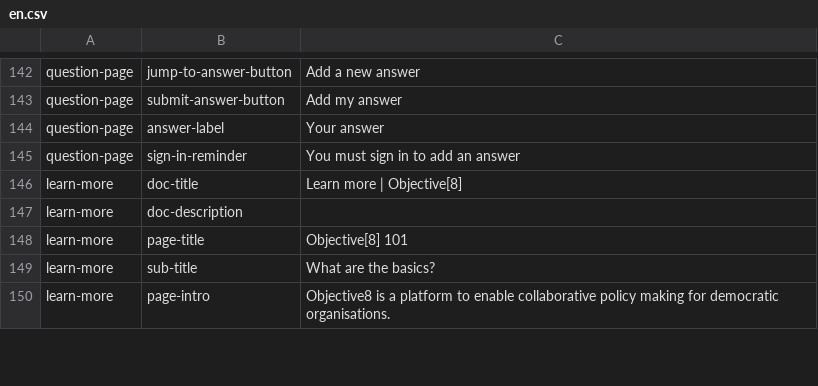
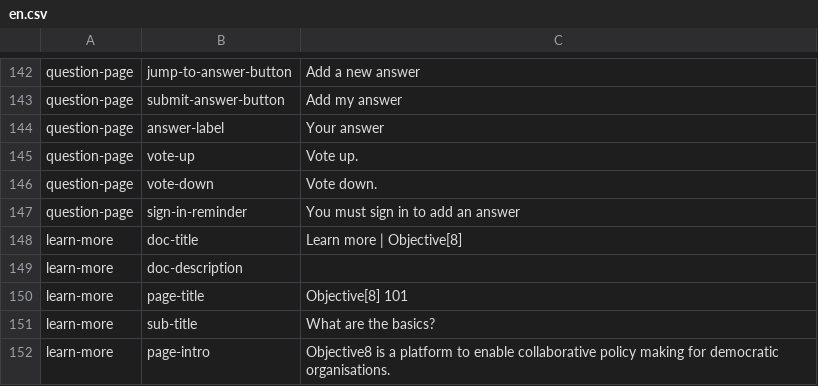
Before and after one commit to ThoughtWorksInc/objective8, a CSV file: resources/translations/en.csv, drawn as a sheet; only a part is shown, gaps mark what is left out; the diff names each change by its address in the sheet, - before the commit and + after, or states it on an @@ line.

Commit message:
Add text to vote buttons
These are visually hidden but should be audible to screen readers

```diff
--- a/resources/translations/en.csv
+++ b/resources/translations/en.csv
+row 145: question-page | vote-up | Vote up.
+row 146: question-page | vote-down | Vote down.
```
Also changed, not shown: 1 other file.
